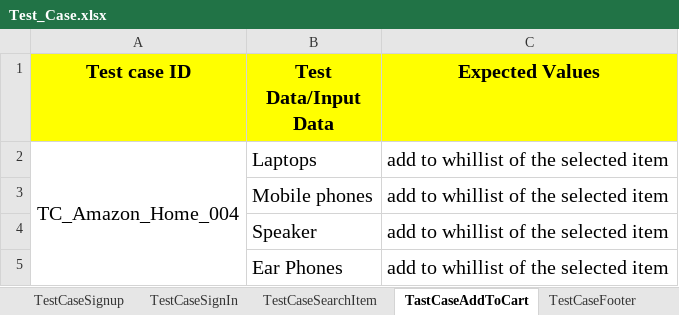
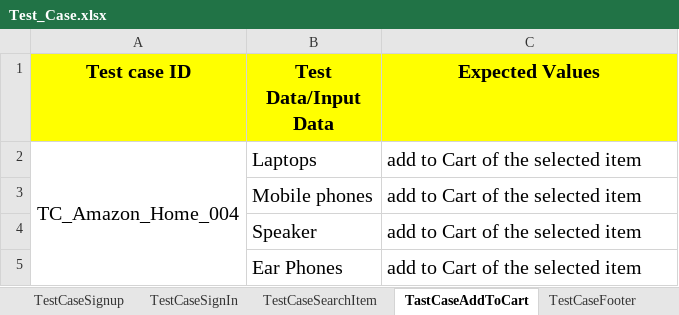
Before and after one commit to smartinternz02/SI-GuidedProject-706686-1706189869, an Excel workbook: Data_driven_test/Test_Case.xlsx, sheet TastCaseAddToCart, drawn as a sheet; values as stored, in another font and other column widths than the file's, no borders; the diff names each change by its address in the sheet, - before the commit and + after, or states it on an @@ line.

```diff
--- a/Data_driven_test/Test_Case.xlsx (sheet TastCaseAddToCart)
+++ b/Data_driven_test/Test_Case.xlsx (sheet TastCaseAddToCart)
-C2:C5 (Expected Values): add to whillist of the selected item
+C2:C5 (Expected Values): add to Cart of the selected item
```
Also changed, not shown: 9 other files.
